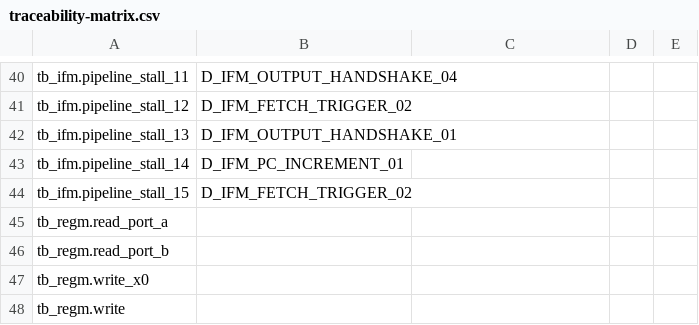
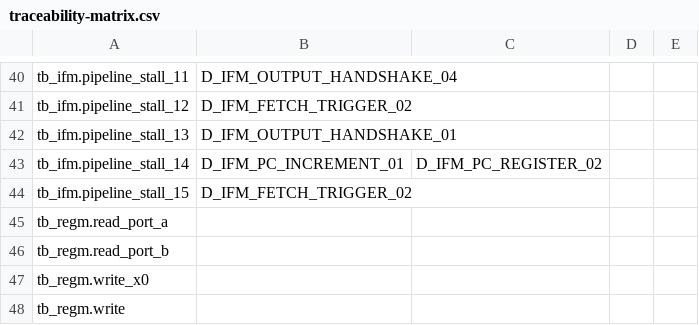
Before and after one commit to cchaine/ECAP5-DPROC, a CSV file: config/traceability-matrix.csv, drawn as a sheet; only a part is shown, gaps mark what is left out.

```diff
--- a/config/traceability-matrix.csv
+++ b/config/traceability-matrix.csv
@@ -42,3 +42,3 @@ tb_ifm.pipeline_stall_12;D_IFM_FETCH_TRIGGER_02
 tb_ifm.pipeline_stall_13;D_IFM_OUTPUT_HANDSHAKE_01
-tb_ifm.pipeline_stall_14;D_IFM_PC_INCREMENT_01
+tb_ifm.pipeline_stall_14;D_IFM_PC_INCREMENT_01;D_IFM_PC_REGISTER_02
 tb_ifm.pipeline_stall_15;D_IFM_FETCH_TRIGGER_02
```
Also changed, not shown: 6 other files.
